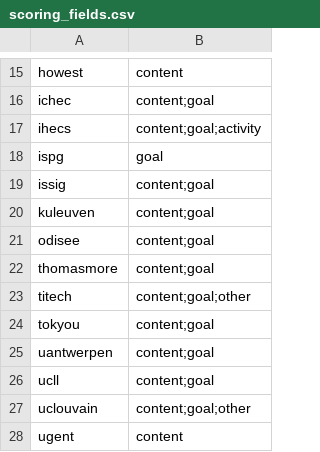
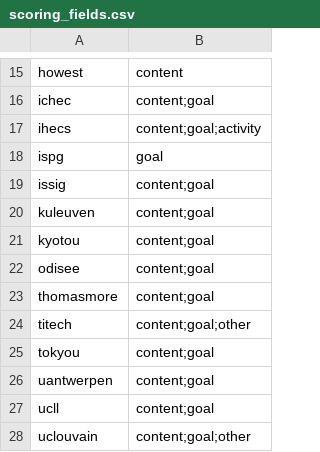
Before and after one commit to japonophile/Education4Climate, a CSV file: data/scoring_fields.csv, drawn as a sheet; only a part is shown, gaps mark what is left out; the shorter side is filled out with more unchanged rows; the diff names each change by its address in the sheet, - before the commit and + after, or states it on an @@ line.

```diff
--- a/data/scoring_fields.csv
+++ b/data/scoring_fields.csv
+row 21: kyotou | content;goal
```
Also changed, not shown: data/faculties_to_fields.csv, 8 other files.
